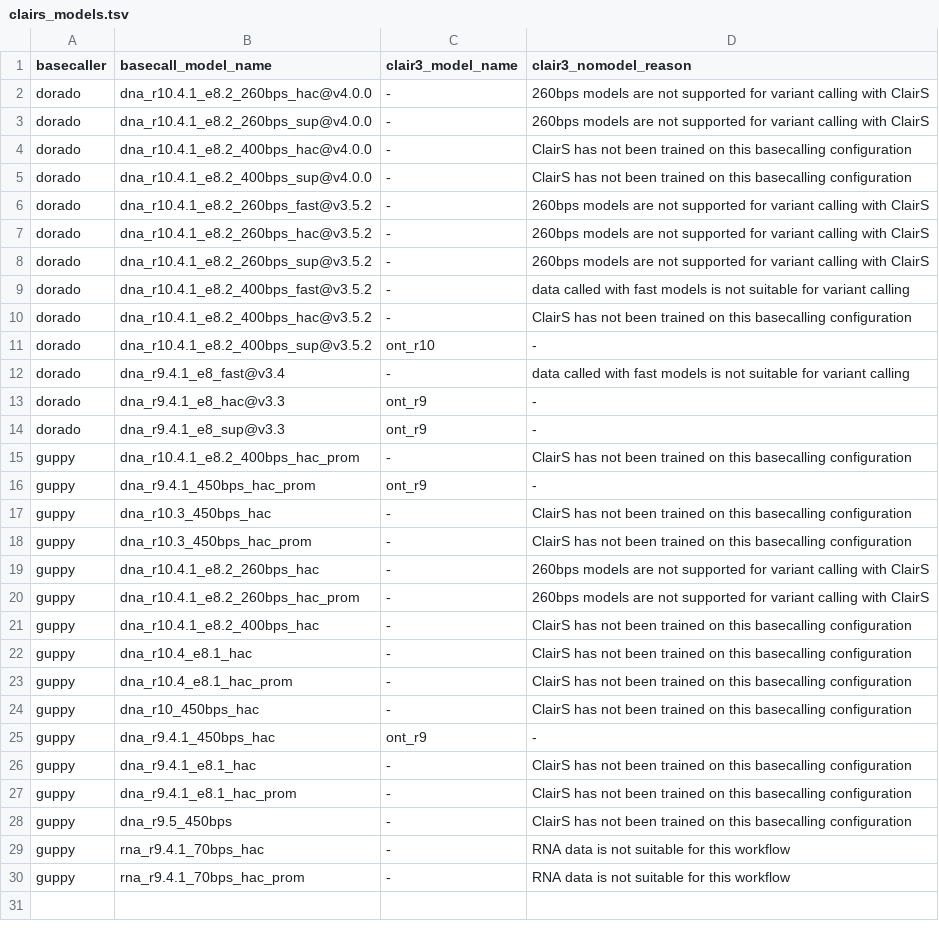
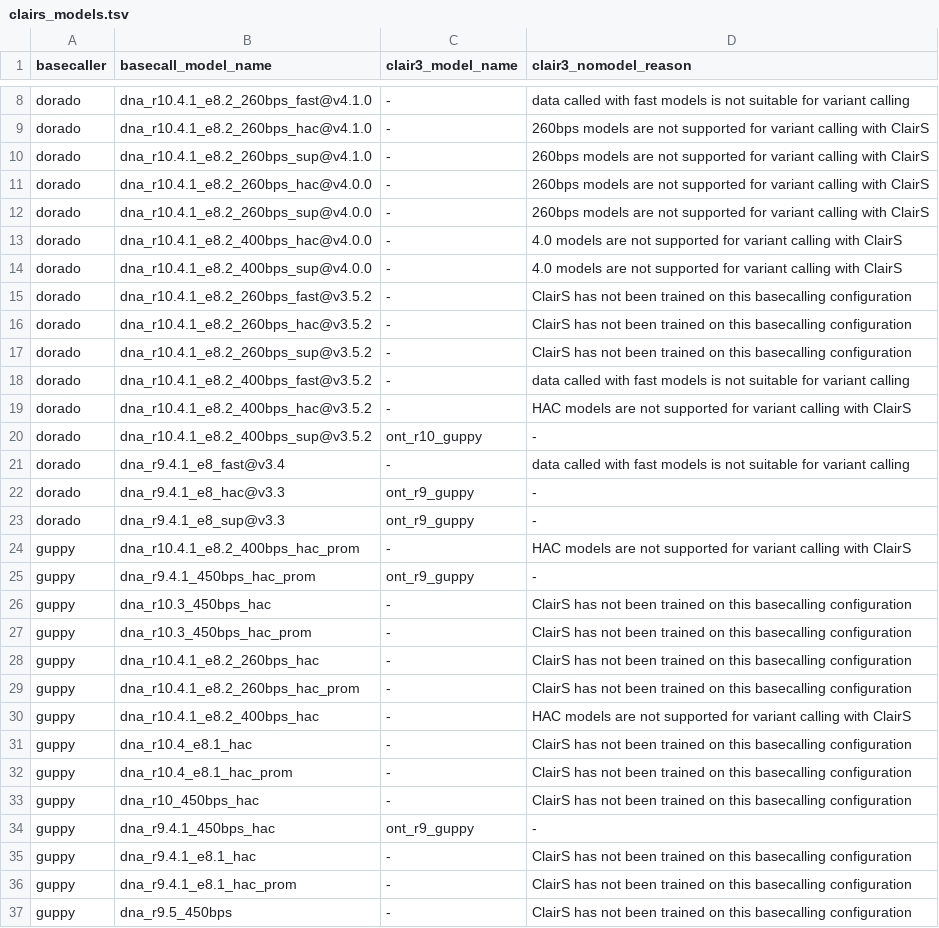
Before and after one commit to epi2me-labs/wf-somatic-variation, a TSV file: data/clairs_models.tsv, drawn as a sheet; only a part is shown, gaps mark what is left out; the shorter side is filled out with more unchanged rows; the diff covers the shown part only.

Commit message:
Update to ClairS v0.1.5 [CW-2359]

```diff
--- a/data/clairs_models.tsv
+++ b/data/clairs_models.tsv
@@ -2,21 +8,24 @@ basecaller	basecall_model_name	clair3_model_name	clair3_nomodel_reason
+dorado	dna_r10.4.1_e8.2_260bps_fast@v4.1.0	-	data called with fast models is not suitable for variant calling
+dorado	dna_r10.4.1_e8.2_260bps_hac@v4.1.0	-	260bps models are not supported for variant calling with ClairS
+dorado	dna_r10.4.1_e8.2_260bps_sup@v4.1.0	-	260bps models are not supported for variant calling with ClairS
 dorado	dna_r10.4.1_e8.2_260bps_hac@v4.0.0	-	260bps models are not supported for variant calling with ClairS
 dorado	dna_r10.4.1_e8.2_260bps_sup@v4.0.0	-	260bps models are not supported for variant calling with ClairS
-dorado	dna_r10.4.1_e8.2_400bps_hac@v4.0.0	-	ClairS has not been trained on this basecalling configuration
-dorado	dna_r10.4.1_e8.2_400bps_sup@v4.0.0	-	ClairS has not been trained on this basecalling configuration
-dorado	dna_r10.4.1_e8.2_260bps_fast@v3.5.2	-	260bps models are not supported for variant calling with ClairS
-dorado	dna_r10.4.1_e8.2_260bps_hac@v3.5.2	-	260bps models are not supported for variant calling with ClairS
-dorado	dna_r10.4.1_e8.2_260bps_sup@v3.5.2	-	260bps models are not supported for variant calling with ClairS
+dorado	dna_r10.4.1_e8.2_400bps_hac@v4.0.0	-	4.0 models are not supported for variant calling with ClairS
+dorado	dna_r10.4.1_e8.2_400bps_sup@v4.0.0	-	4.0 models are not supported for variant calling with ClairS
+dorado	dna_r10.4.1_e8.2_260bps_fast@v3.5.2	-	ClairS has not been trained on this basecalling configuration
+dorado	dna_r10.4.1_e8.2_260bps_hac@v3.5.2	-	ClairS has not been trained on this basecalling configuration
+dorado	dna_r10.4.1_e8.2_260bps_sup@v3.5.2	-	ClairS has not been trained on this basecalling configuration
 dorado	dna_r10.4.1_e8.2_400bps_fast@v3.5.2	-	data called with fast models is not suitable for variant calling
-dorado	dna_r10.4.1_e8.2_400bps_hac@v3.5.2	-	ClairS has not been trained on this basecalling configuration
-dorado	dna_r10.4.1_e8.2_400bps_sup@v3.5.2	ont_r10	-
+dorado	dna_r10.4.1_e8.2_400bps_hac@v3.5.2	-	HAC models are not supported for variant calling with ClairS
+dorado	dna_r10.4.1_e8.2_400bps_sup@v3.5.2	ont_r10_guppy	-
 dorado	dna_r9.4.1_e8_fast@v3.4	-	data called with fast models is not suitable for variant calling
-dorado	dna_r9.4.1_e8_hac@v3.3	ont_r9	-
-dorado	dna_r9.4.1_e8_sup@v3.3	ont_r9	-
-guppy	dna_r10.4.1_e8.2_400bps_hac_prom	-	ClairS has not been trained on this basecalling configuration
-guppy	dna_r9.4.1_450bps_hac_prom	ont_r9	-
+dorado	dna_r9.4.1_e8_hac@v3.3	ont_r9_guppy	-
+dorado	dna_r9.4.1_e8_sup@v3.3	ont_r9_guppy	-
+guppy	dna_r10.4.1_e8.2_400bps_hac_prom	-	HAC models are not supported for variant calling with ClairS
+guppy	dna_r9.4.1_450bps_hac_prom	ont_r9_guppy	-
 guppy	dna_r10.3_450bps_hac	-	ClairS has not been trained on this basecalling configuration
 guppy	dna_r10.3_450bps_hac_prom	-	ClairS has not been trained on this basecalling configuration
-guppy	dna_r10.4.1_e8.2_260bps_hac	-	260bps models are not supported for variant calling with ClairS
-guppy	dna_r10.4.1_e8.2_260bps_hac_prom	-	260bps models are not supported for variant calling with ClairS
-guppy	dna_r10.4.1_e8.2_400bps_hac	-	ClairS has not been trained on this basecalling configuration
+guppy	dna_r10.4.1_e8.2_260bps_hac	-	ClairS has not been trained on this basecalling configuration
+guppy	dna_r10.4.1_e8.2_260bps_hac_prom	-	ClairS has not been trained on this basecalling configuration
+guppy	dna_r10.4.1_e8.2_400bps_hac	-	HAC models are not supported for variant calling with ClairS
 guppy	dna_r10.4_e8.1_hac	-	ClairS has not been trained on this basecalling configuration
@@ -24,3 +33,3 @@ guppy	dna_r10.4_e8.1_hac_prom	-	ClairS has not been trained on this basecalling
 guppy	dna_r10_450bps_hac	-	ClairS has not been trained on this basecalling configuration
-guppy	dna_r9.4.1_450bps_hac	ont_r9	-
+guppy	dna_r9.4.1_450bps_hac	ont_r9_guppy	-
 guppy	dna_r9.4.1_e8.1_hac	-	ClairS has not been trained on this basecalling configuration
```
Also changed, not shown: 6 added rows elsewhere in this file, data/clair3_models.tsv, 7 other files.
